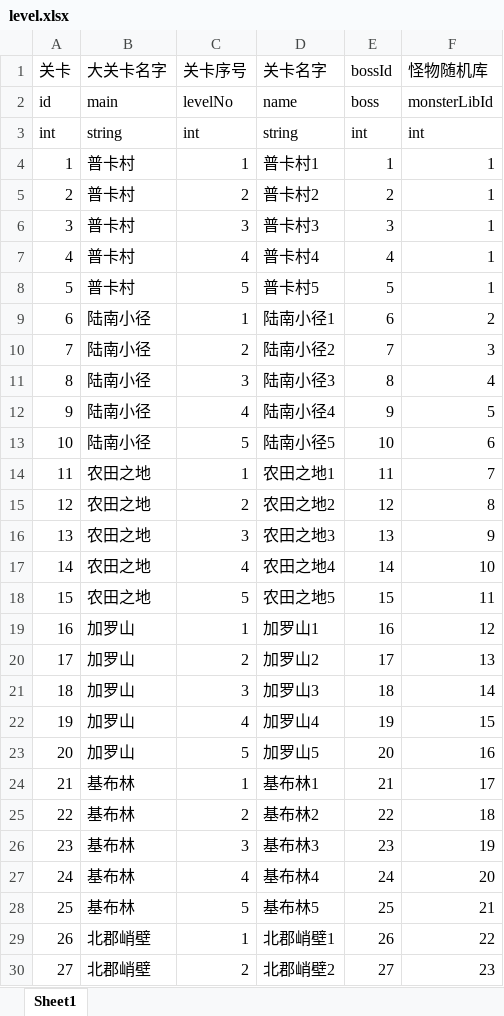
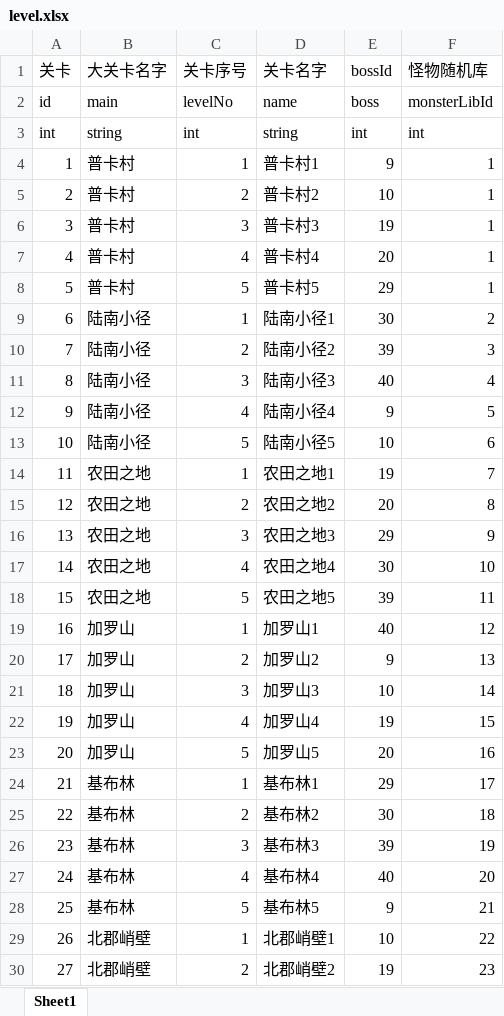
Before and after one commit to kelvin7feng/excel2lua, an Excel workbook: src/level.xlsx, sheet Sheet1, drawn as a sheet; only a part is shown; values as stored, in another font and other column widths than the file's, no borders; the diff covers the shown part only; the diff names each change by its address in the sheet, - before the commit and + after, or states it on an @@ line.

```diff
--- a/src/level.xlsx (sheet Sheet1)
+++ b/src/level.xlsx (sheet Sheet1)
-E4 (bossId): 1
+E4 (bossId): 9
-E5 (bossId): 2
+E5 (bossId): 10
-E6 (bossId): 3
+E6 (bossId): 19
-E7 (bossId): 4
+E7 (bossId): 20
-E8 (bossId): 5
+E8 (bossId): 29
-E9 (bossId): 6
+E9 (bossId): 30
-E10 (bossId): 7
+E10 (bossId): 39
-E11 (bossId): 8
+E11 (bossId): 40
-E14 (bossId): 11
+E14 (bossId): 19
-E15 (bossId): 12
+E15 (bossId): 20
-E16 (bossId): 13
+E16 (bossId): 29
-E17 (bossId): 14
+E17 (bossId): 30
-E18 (bossId): 15
+E18 (bossId): 39
-E19 (bossId): 16
+E19 (bossId): 40
-E20 (bossId): 17
+E20 (bossId): 9
-E21 (bossId): 18
+E21 (bossId): 10
-E24 (bossId): 21
+E24 (bossId): 29
-E25 (bossId): 22
+E25 (bossId): 30
-E26 (bossId): 23
+E26 (bossId): 39
-E27 (bossId): 24
+E27 (bossId): 40
-E28 (bossId): 25
+E28 (bossId): 9
-E29 (bossId): 26
+E29 (bossId): 10
-E30 (bossId): 27
+E30 (bossId): 19
```
Also changed, not shown: 57 edited cells elsewhere in this sheet, src/monster.xlsx, 2 other files.
